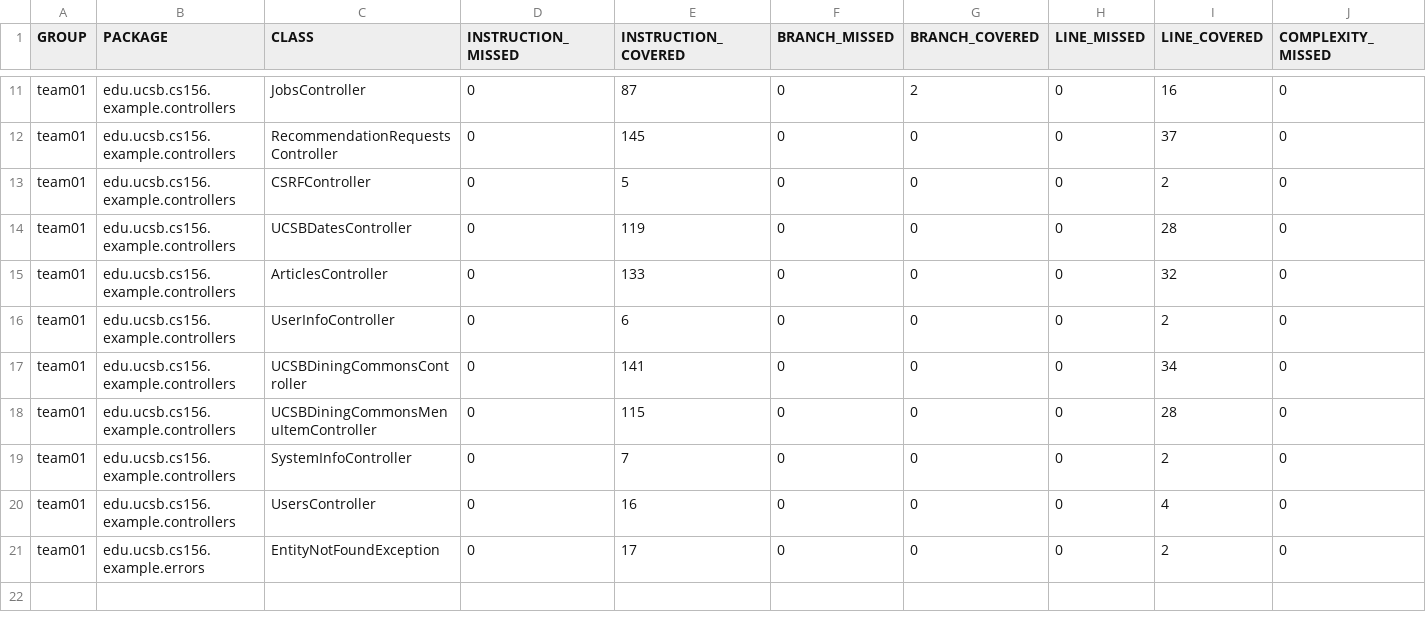
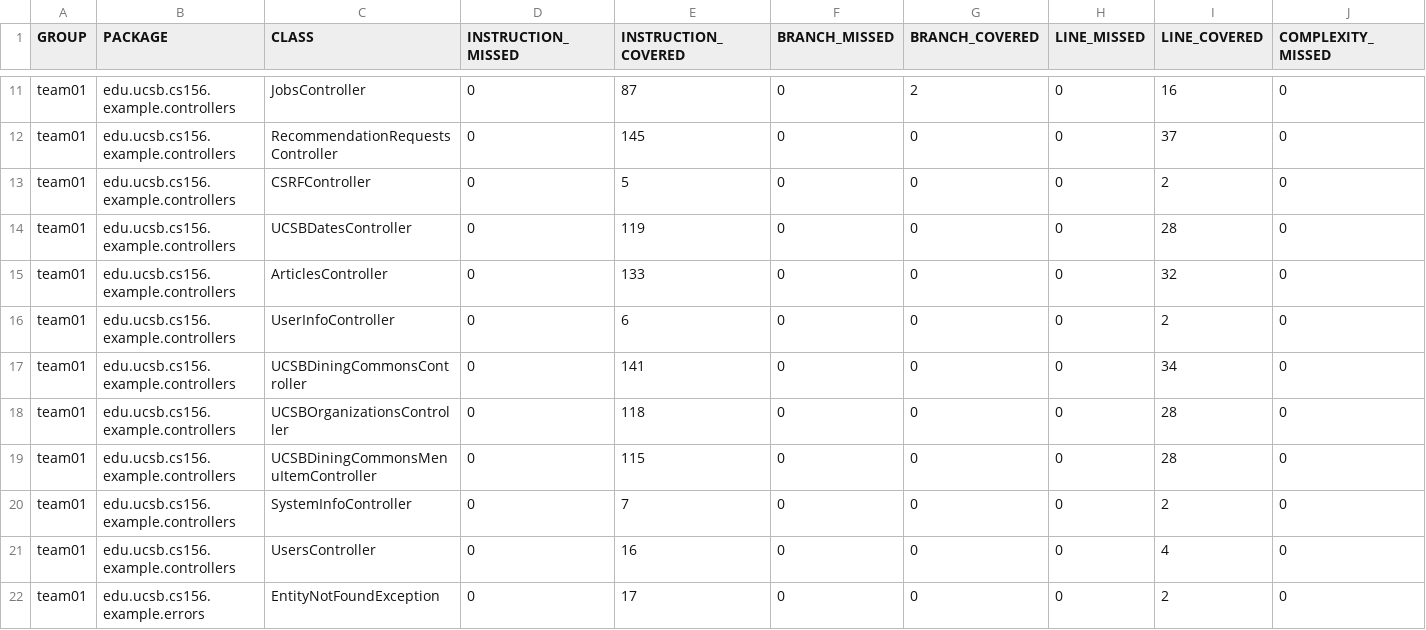
Before and after one commit to ucsb-cs156-f25/team02-f25-01, a CSV file: jacoco/jacoco.csv, drawn as a sheet; only a part is shown, gaps mark what is left out; rows hold the shown columns only; the diff names each change by its address in the sheet, - before the commit and + after, or states it on an @@ line.

Commit message:
Deploying to gh-pages from @ ucsb-cs156-f25/team02-f25-01@e0a3b848b3e5fbc4e61f2f0199712dcceedff13e 🚀

```diff
--- a/jacoco/jacoco.csv
+++ b/jacoco/jacoco.csv
+row 18: team01 | edu.ucsb.cs156.example.controllers | UCSBOrganizationsController | 0 | 118 | 0 | 0 | 0 | 28 | 0
```
Also changed, not shown: 7 other files.
